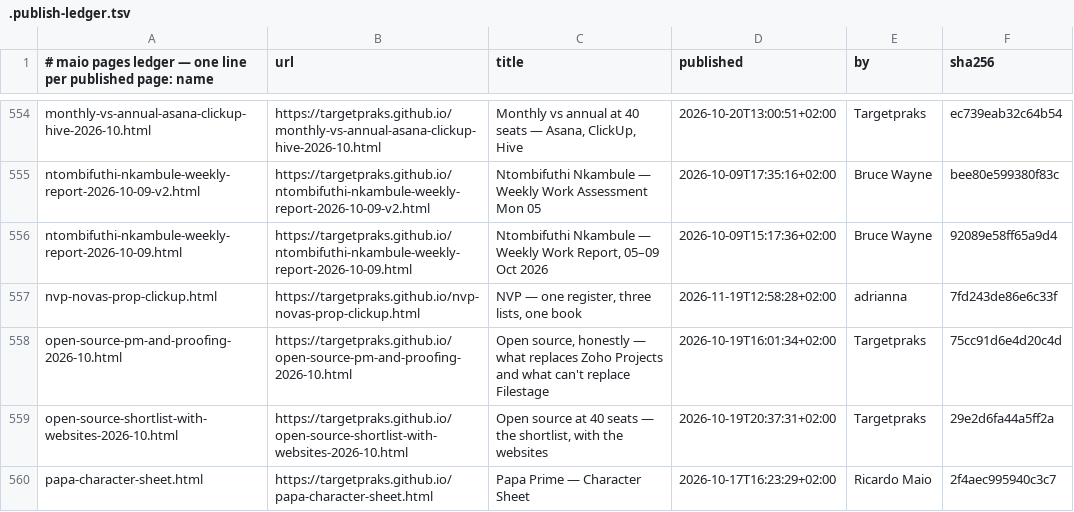
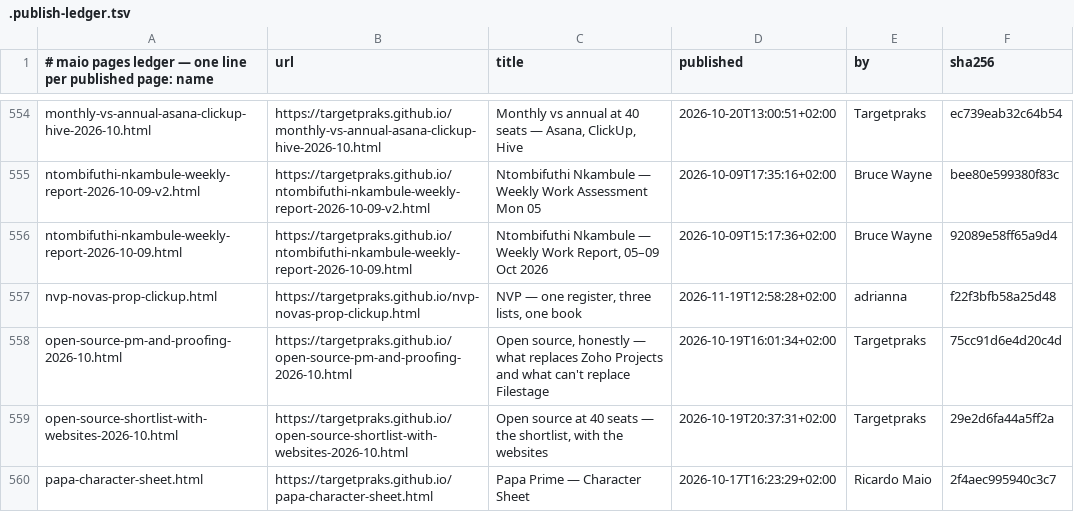
Before and after one commit to targetpraks/targetpraks.github.io, a TSV file: .publish-ledger.tsv, drawn as a sheet; only a part is shown, gaps mark what is left out.

Commit message:
HTML: NVP — one register, three lists, one book

```diff
--- a/.publish-ledger.tsv
+++ b/.publish-ledger.tsv
@@ -556,3 +556,3 @@ ntombifuthi-nkambule-weekly-report-2026-10-09-v2.html	https://targetpraks.github
 ntombifuthi-nkambule-weekly-report-2026-10-09.html	https://targetpraks.github.io/ntombifuthi-nkambule-weekly-report-2026-10-09.html	Ntombifuthi Nkambule — Weekly Work Report, 05–09 Oct 2026	2026-10-09T15:17:36+02:00	Bruce Wayne	92089e58ff65a9d4
-nvp-novas-prop-clickup.html	https://targetpraks.github.io/nvp-novas-prop-clickup.html	NVP — one register, three lists, one book	2026-11-19T12:58:28+02:00	adrianna	7fd243de86e6c33f
+nvp-novas-prop-clickup.html	https://targetpraks.github.io/nvp-novas-prop-clickup.html	NVP — one register, three lists, one book	2026-11-19T12:58:28+02:00	adrianna	f22f3bfb58a25d48
 open-source-pm-and-proofing-2026-10.html	https://targetpraks.github.io/open-source-pm-and-proofing-2026-10.html	Open source, honestly — what replaces Zoho Projects and what can't replace Filestage	2026-10-19T16:01:34+02:00	Targetpraks	75cc91d6e4d20c4d
```
Also changed, not shown: 1 other file.
